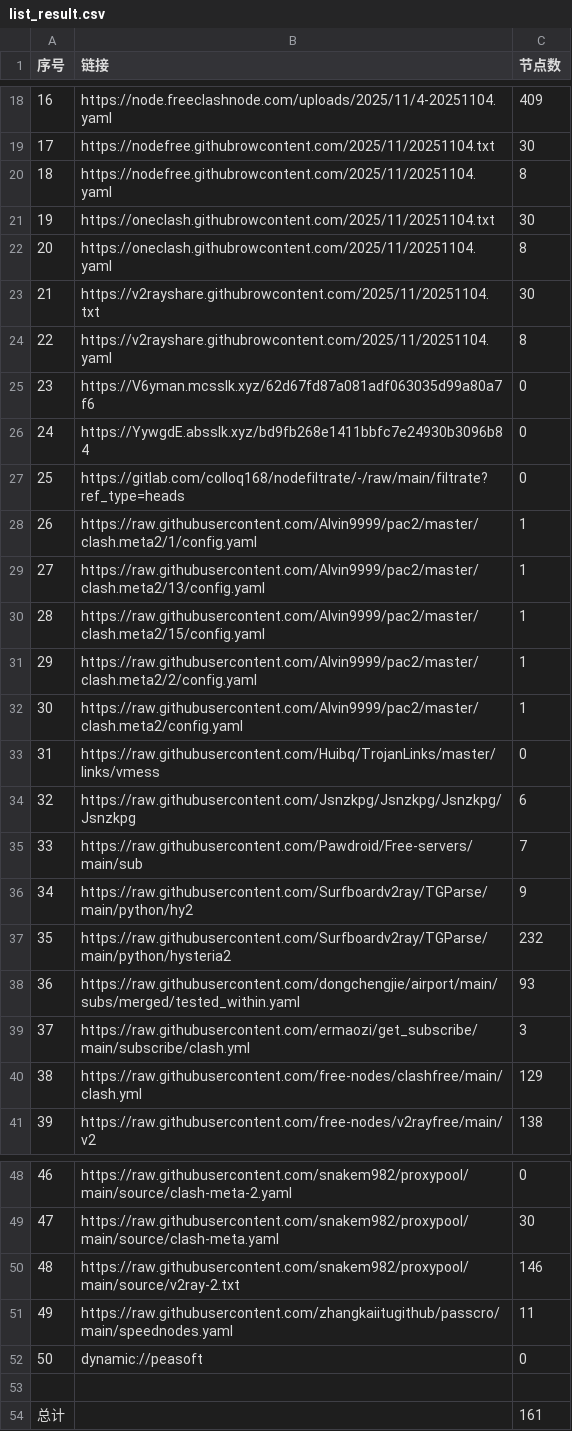
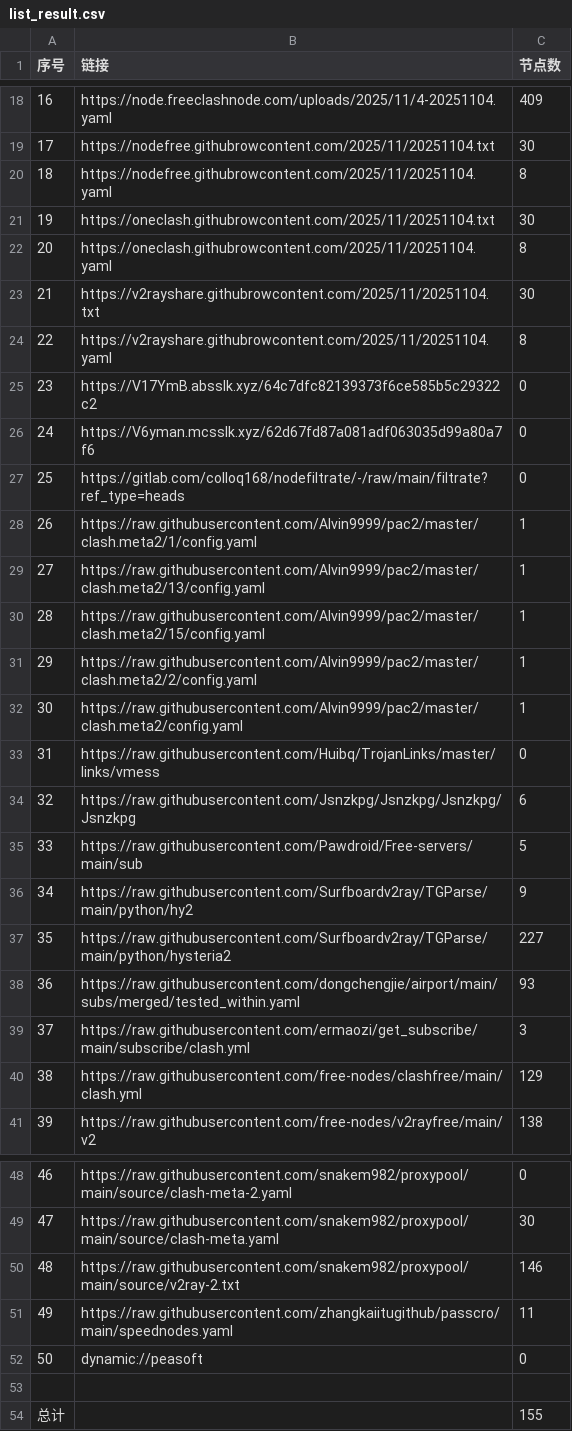
Before and after one commit to eshao731/AutoMergePublicNodes, a CSV file: list_result.csv, drawn as a sheet; only a part is shown, gaps mark what is left out.

```diff
--- a/list_result.csv
+++ b/list_result.csv
@@ -24,4 +24,4 @@
 22,https://v2rayshare.githubrowcontent.com/2025/11/20251104.yaml,8
-23,https://V6yman.mcsslk.xyz/62d67fd87a081adf063035d99a80a7f6,0
-24,https://YywgdE.absslk.xyz/bd9fb268e1411bbfc7e24930b3096b84,0
+23,https://V17YmB.absslk.xyz/64c7dfc82139373f6ce585b5c29322c2,0
+24,https://V6yman.mcsslk.xyz/62d67fd87a081adf063035d99a80a7f6,0
 25,https://gitlab.com/colloq168/nodefiltrate/-/raw/main/filtrate?ref_type=heads,0
@@ -34,5 +34,5 @@
 32,https://raw.githubusercontent.com/Jsnzkpg/Jsnzkpg/Jsnzkpg/Jsnzkpg,6
-33,https://raw.githubusercontent.com/Pawdroid/Free-servers/main/sub,7
+33,https://raw.githubusercontent.com/Pawdroid/Free-servers/main/sub,5
 34,https://raw.githubusercontent.com/Surfboardv2ray/TGParse/main/python/hy2,9
-35,https://raw.githubusercontent.com/Surfboardv2ray/TGParse/main/python/hysteria2,232
+35,https://raw.githubusercontent.com/Surfboardv2ray/TGParse/main/python/hysteria2,227
 36,https://raw.githubusercontent.com/dongchengjie/airport/main/subs/merged/tested_within.yaml,93
@@ -53,2 +53,2 @@
 
-总计,,161
+总计,,155
```
Also changed, not shown: 20 other files.
